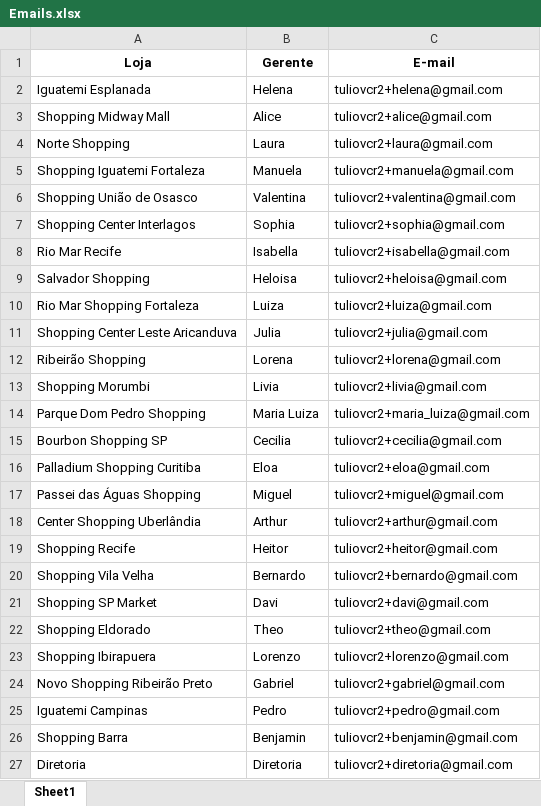
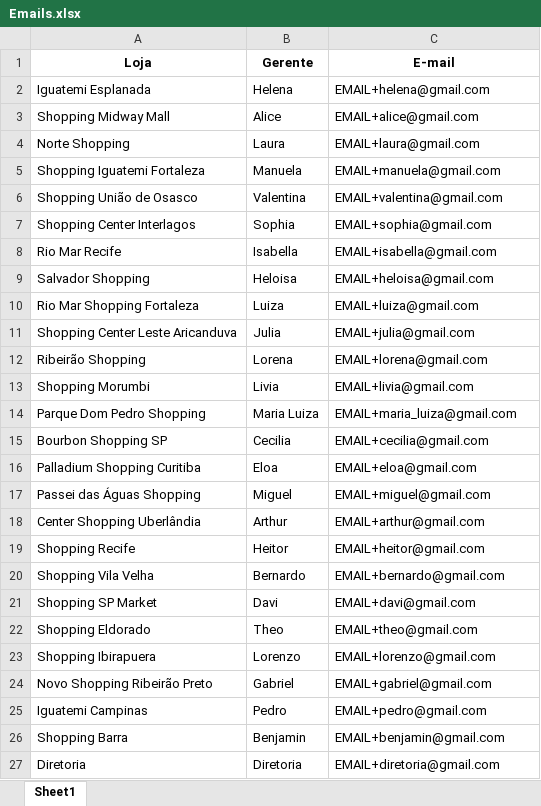
Before and after one commit to tvrocha/onepage-automation, an Excel workbook: Bases de Dados/Emails.xlsx, sheet Sheet1, drawn as a sheet; values as stored, in another font and other column widths than the file's, no borders; the diff names each change by its address in the sheet, - before the commit and + after, or states it on an @@ line.

Commit message:
fix: atualizar a planilha de email

```diff
--- a/Bases de Dados/Emails.xlsx (sheet Sheet1)
+++ b/Bases de Dados/Emails.xlsx (sheet Sheet1)
-C2 (E-mail): tuliovcr2+helena@gmail.com
+C2 (E-mail): EMAIL+helena@gmail.com
-C3 (E-mail): tuliovcr2+alice@gmail.com
+C3 (E-mail): EMAIL+alice@gmail.com
-C4 (E-mail): tuliovcr2+laura@gmail.com
+C4 (E-mail): EMAIL+laura@gmail.com
-C5 (E-mail): tuliovcr2+manuela@gmail.com
+C5 (E-mail): EMAIL+manuela@gmail.com
-C6 (E-mail): tuliovcr2+valentina@gmail.com
+C6 (E-mail): EMAIL+valentina@gmail.com
-C7 (E-mail): tuliovcr2+sophia@gmail.com
+C7 (E-mail): EMAIL+sophia@gmail.com
-C8 (E-mail): tuliovcr2+isabella@gmail.com
+C8 (E-mail): EMAIL+isabella@gmail.com
-C9 (E-mail): tuliovcr2+heloisa@gmail.com
+C9 (E-mail): EMAIL+heloisa@gmail.com
-C10 (E-mail): tuliovcr2+luiza@gmail.com
+C10 (E-mail): EMAIL+luiza@gmail.com
-C11 (E-mail): tuliovcr2+julia@gmail.com
+C11 (E-mail): EMAIL+julia@gmail.com
-C12 (E-mail): tuliovcr2+lorena@gmail.com
+C12 (E-mail): EMAIL+lorena@gmail.com
-C13 (E-mail): tuliovcr2+livia@gmail.com
+C13 (E-mail): EMAIL+livia@gmail.com
-C14 (E-mail): tuliovcr2+maria_luiza@gmail.com
+C14 (E-mail): EMAIL+maria_luiza@gmail.com
-C15 (E-mail): tuliovcr2+cecilia@gmail.com
+C15 (E-mail): EMAIL+cecilia@gmail.com
-C16 (E-mail): tuliovcr2+eloa@gmail.com
+C16 (E-mail): EMAIL+eloa@gmail.com
-C17 (E-mail): tuliovcr2+miguel@gmail.com
+C17 (E-mail): EMAIL+miguel@gmail.com
-C18 (E-mail): tuliovcr2+arthur@gmail.com
+C18 (E-mail): EMAIL+arthur@gmail.com
-C19 (E-mail): tuliovcr2+heitor@gmail.com
+C19 (E-mail): EMAIL+heitor@gmail.com
-C20 (E-mail): tuliovcr2+bernardo@gmail.com
+C20 (E-mail): EMAIL+bernardo@gmail.com
-C21 (E-mail): tuliovcr2+davi@gmail.com
+C21 (E-mail): EMAIL+davi@gmail.com
-C22 (E-mail): tuliovcr2+theo@gmail.com
+C22 (E-mail): EMAIL+theo@gmail.com
-C23 (E-mail): tuliovcr2+lorenzo@gmail.com
+C23 (E-mail): EMAIL+lorenzo@gmail.com
-C24 (E-mail): tuliovcr2+gabriel@gmail.com
+C24 (E-mail): EMAIL+gabriel@gmail.com
-C25 (E-mail): tuliovcr2+pedro@gmail.com
+C25 (E-mail): EMAIL+pedro@gmail.com
-C26 (E-mail): tuliovcr2+benjamin@gmail.com
+C26 (E-mail): EMAIL+benjamin@gmail.com
-C27 (E-mail): tuliovcr2+diretoria@gmail.com
+C27 (E-mail): EMAIL+diretoria@gmail.com
```
Also changed, not shown: 1 other file.
